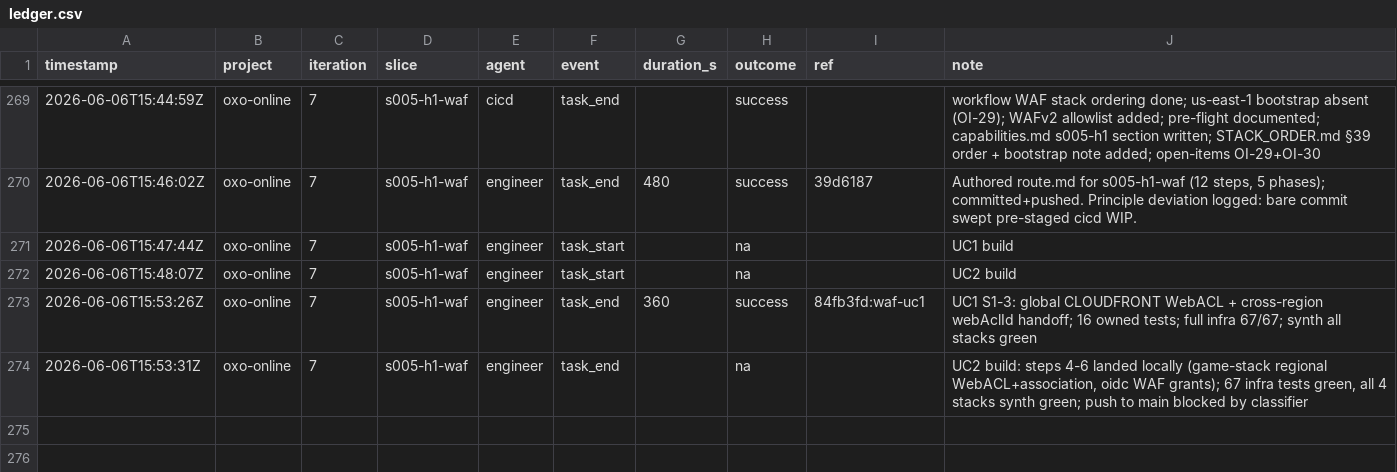
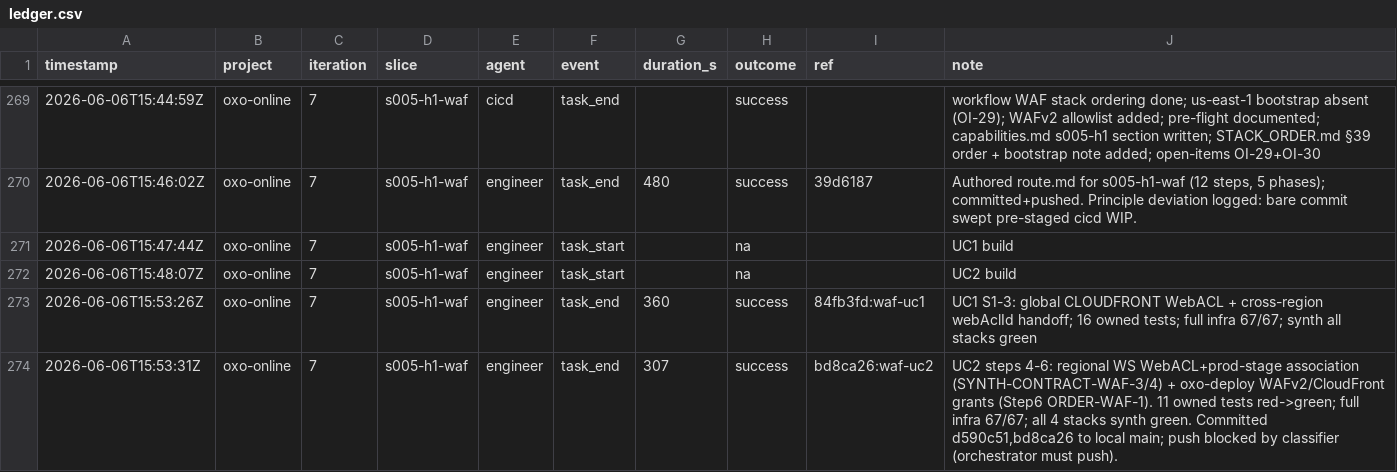
Before and after one commit to john-aerocloud/claude_learning_agents, a CSV file: process/dora/ledger.csv, drawn as a sheet; only a part is shown, gaps mark what is left out.

```diff
--- a/process/dora/ledger.csv
+++ b/process/dora/ledger.csv
@@ -273,2 +273,2 @@ timestamp,project,iteration,slice,agent,event,duration_s,outcome,ref,note
 2026-06-06T15:53:26Z,oxo-online,7,s005-h1-waf,engineer,task_end,360,success,84fb3fd:waf-uc1,UC1 S1-3: global CLOUDFRONT WebACL + cross-region webAclId handoff; 16 owned tests; full infra 67/67; synth all stacks green
-2026-06-06T15:53:31Z,oxo-online,7,s005-h1-waf,engineer,task_end,,na,,"UC2 build: steps 4-6 landed locally (game-stack regional WebACL+association, oidc WAF grants); 67 infra tests green, all 4 stacks synth green; push to main blocked by classifier"
+2026-06-06T15:53:31Z,oxo-online,7,s005-h1-waf,engineer,task_end,307,success,bd8ca26:waf-uc2,"UC2 steps 4-6: regional WS WebACL+prod-stage association (SYNTH-CONTRACT-WAF-3/4) + oxo-deploy WAFv2/CloudFront grants (Step6 ORDER-WAF-1). 11 owned tests red->green; full infra 67/67; all 4 stacks synth green. Committed d590c51,bd8ca26 to local main; push blocked by classifier (orchestrator must push)."
```
